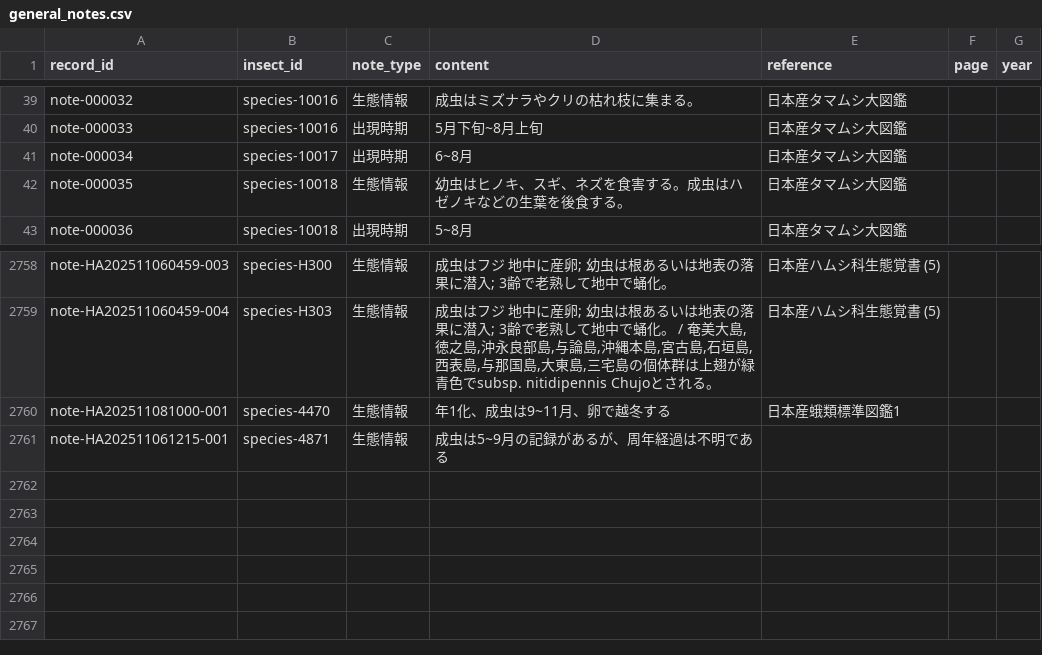
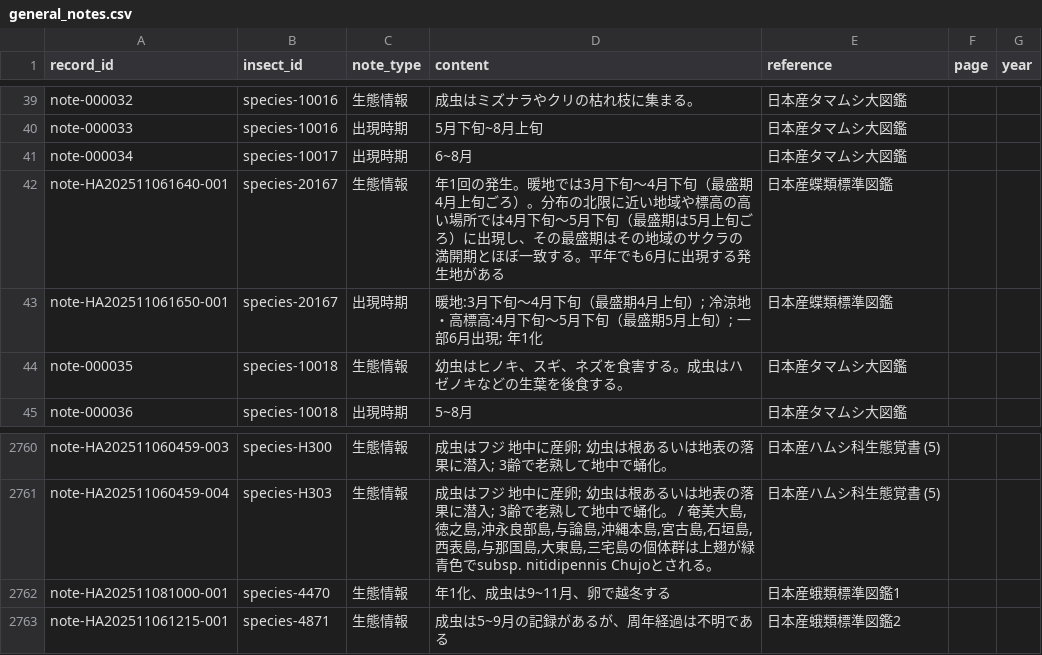
Before and after one commit to orau98/orau98.github.io, a CSV file: public/general_notes.csv, drawn as a sheet; only a part is shown, gaps mark what is left out.

Commit message:
feat: add Cerambycidae entries; add ecology + emergence notes for species-20167; fix JSX in InsectsHostPlantExplorer

```diff
--- a/public/general_notes.csv
+++ b/public/general_notes.csv
@@ -41,2 +41,4 @@ note-000033,species-10016,出現時期,5月下旬~8月上旬,日本産タマム
 note-000034,species-10017,出現時期,6~8月,日本産タマムシ大図鑑,,
+note-HA202511061640-001,species-20167,生態情報,年1回の発生。暖地では3月下旬〜4月下旬（最盛期4月上旬ごろ）。分布の北限に近い地域や標高の高い場所では4月下旬〜5月下旬（最盛期は5月上旬ごろ）に出現し、その最盛期はその地域のサクラの満開期とほぼ一致する。平年でも6月に出現する発生地がある,日本産蝶類標準図鑑,,
+note-HA202511061650-001,species-20167,出現時期,暖地:3月下旬〜4月下旬（最盛期4月上旬）; 冷涼地・高標高:4月下旬〜5月下旬（最盛期5月上旬）; 一部6月出現; 年1化,日本産蝶類標準図鑑,,
 note-000035,species-10018,生態情報,幼虫はヒノキ、スギ、ネズを食害する。成虫はハゼノキなどの生葉を後食する。,日本産タマムシ大図鑑,,
@@ -2761,2 +2763,2 @@ note-HA202511060459-004,species-H303,生態情報,"成虫はフジ 地中に産
 note-HA202511081000-001,species-4470,生態情報,年1化、成虫は9~11月、卵で越冬する,日本産蛾類標準図鑑1,,
-note-HA202511061215-001,species-4871,生態情報,成虫は5~9月の記録があるが、周年経過は不明である,,,
+note-HA202511061215-001,species-4871,生態情報,成虫は5~9月の記録があるが、周年経過は不明である,日本産蛾類標準図鑑2,,
```
Also changed, not shown: normalized_data/general_notes.csv, 4 other files.
